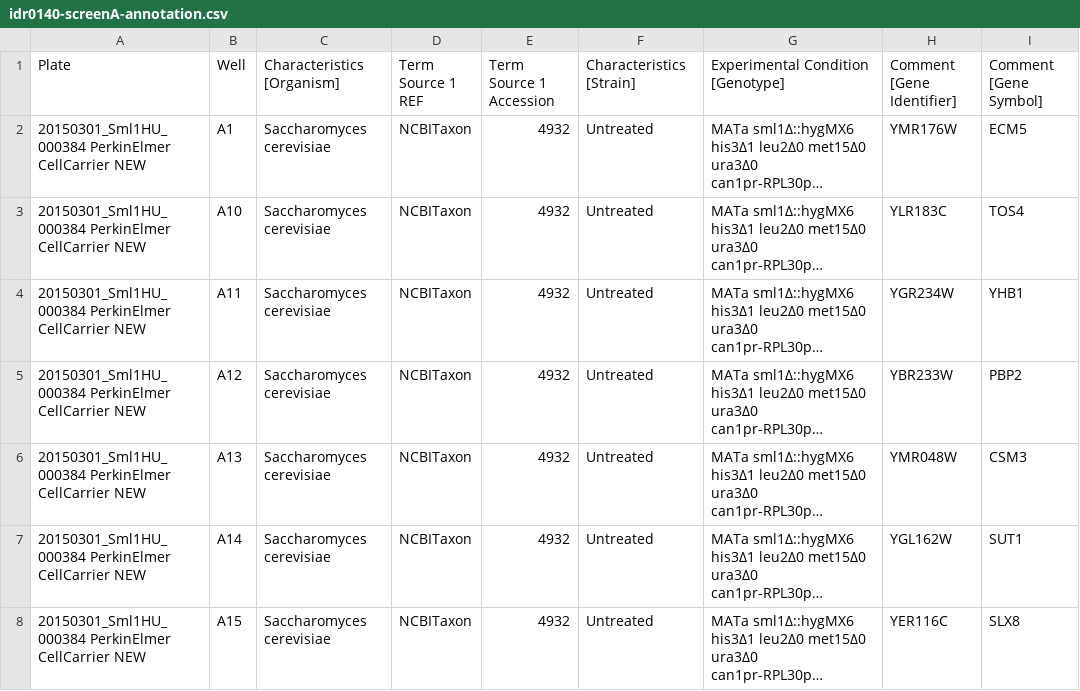
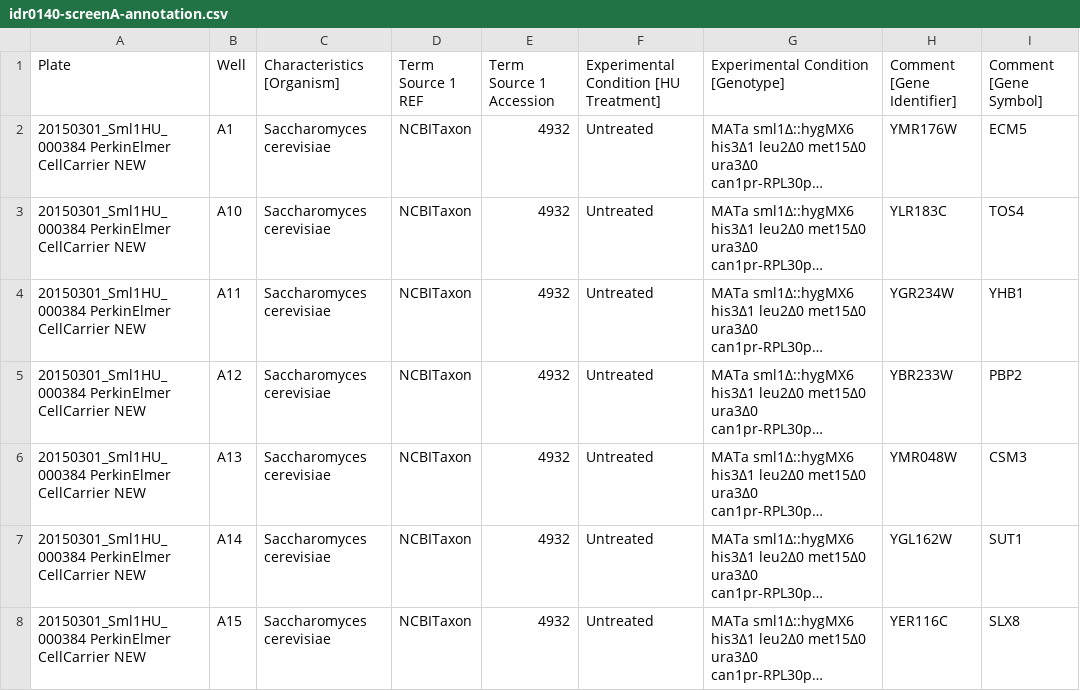
Before and after one commit to IDR/idr0140-ho-stressresponse, a CSV file: screenA/idr0140-screenA-annotation.csv, drawn as a sheet; only a part is shown; long unchanged cells end in …; the diff names each change by its address in the sheet, - before the commit and + after, or states it on an @@ line.

Commit message:
Fix column name

```diff
--- a/screenA/idr0140-screenA-annotation.csv
+++ b/screenA/idr0140-screenA-annotation.csv
-F1: Characteristics [Strain]
+F1: Experimental Condition [HU Treatment]
```
Also changed, not shown: screenB/idr0140-screenB-annotation.csv.
